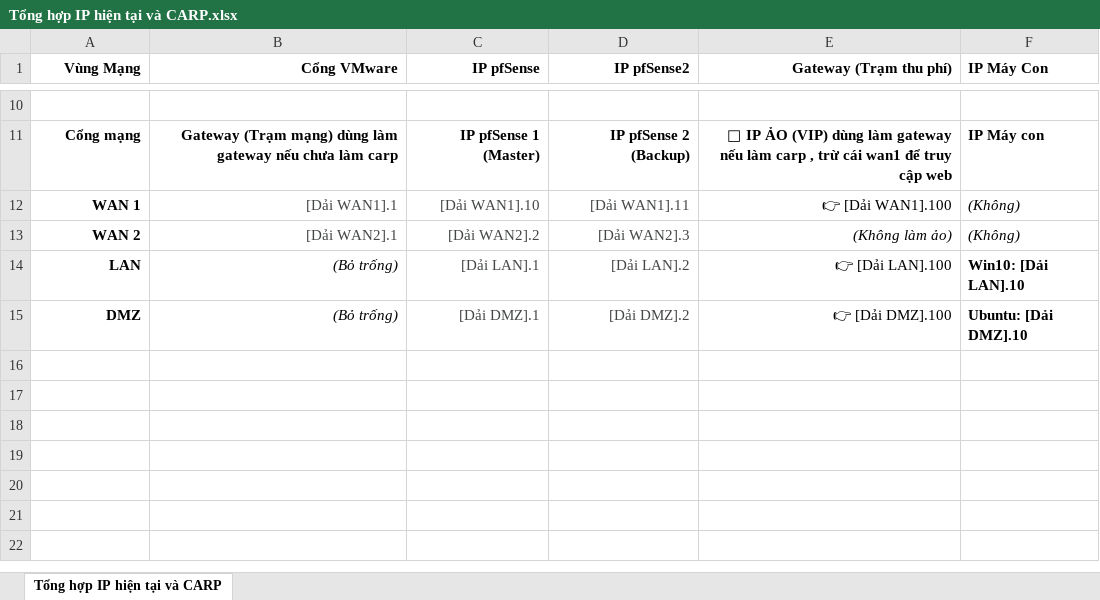
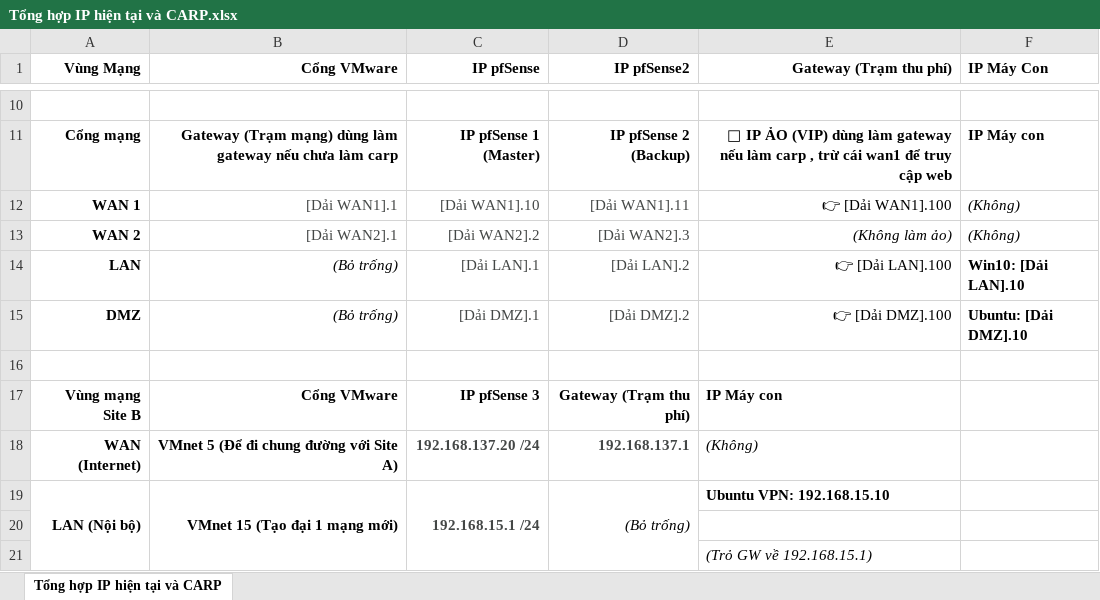
Before and after one commit to lelongc/rac, an Excel workbook: iuh/môn/hk2-3/trien-khai-anht/gk/Tổng hợp IP hiện tại và CARP.xlsx, sheet Tổng hợp IP hiện tại và CARP, drawn as a sheet; only a part is shown, gaps mark what is left out; values as stored, in another font and other column widths than the file's, no borders; the diff names each change by its address in the sheet, - before the commit and + after, or states it on an @@ line.

```diff
--- a/iuh/môn/hk2-3/trien-khai-anht/gk/Tổng hợp IP hiện tại và CARP.xlsx (sheet Tổng hợp IP hiện tại và CARP)
+++ b/iuh/môn/hk2-3/trien-khai-anht/gk/Tổng hợp IP hiện tại và CARP.xlsx (sheet Tổng hợp IP hiện tại và CARP)
+row 16: (empty)
+row 17: Vùng mạng Site B | Cổng VMware | IP pfSense 3 | Gateway (Trạm thu phí) | IP Máy con
+row 18: WAN (Internet) | VMnet 5 (Để đi chung đường với Site A) | 192.168.137.20 /24 | 192.168.137.1 | (Không)
+row 19: LAN (Nội bộ) | VMnet 15 (Tạo đại 1 mạng mới) | 192.168.15.1 /24 | (Bỏ trống) | Ubuntu VPN: 192.168.15.10
+row 20: (empty)
+row 21:  |  |  |  | (Trỏ GW về 192.168.15.1)
```
Also changed, not shown: 6 other files.
